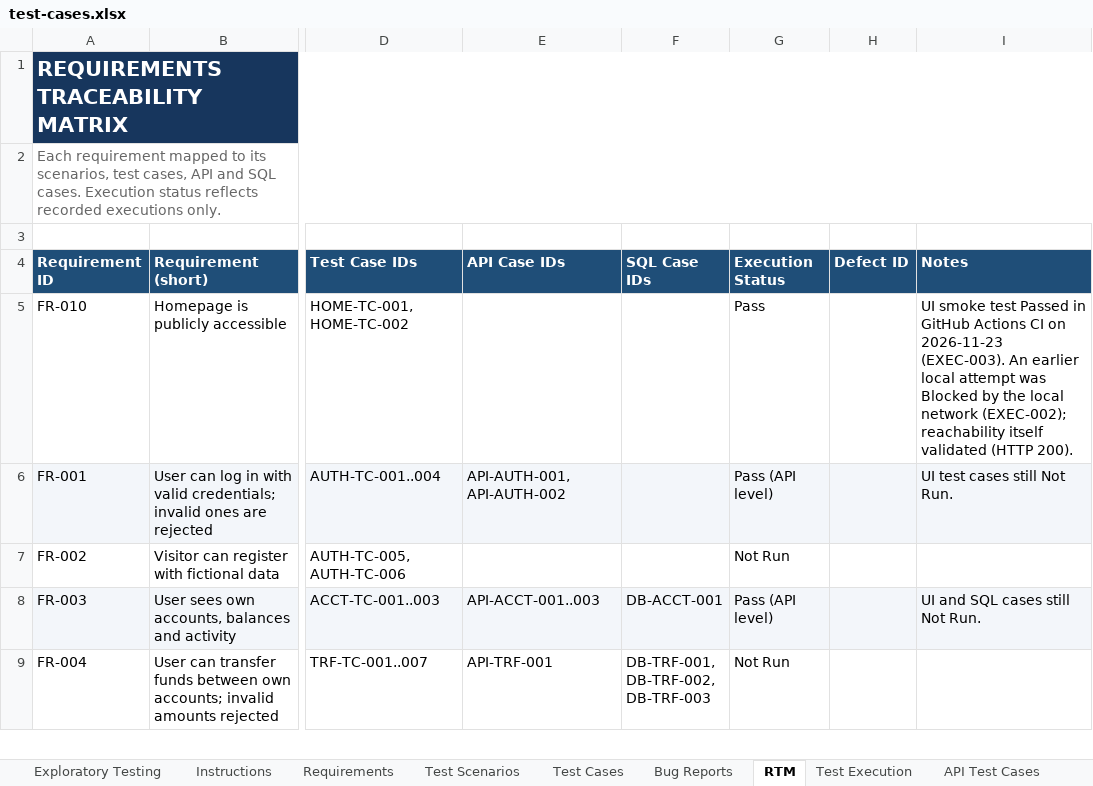
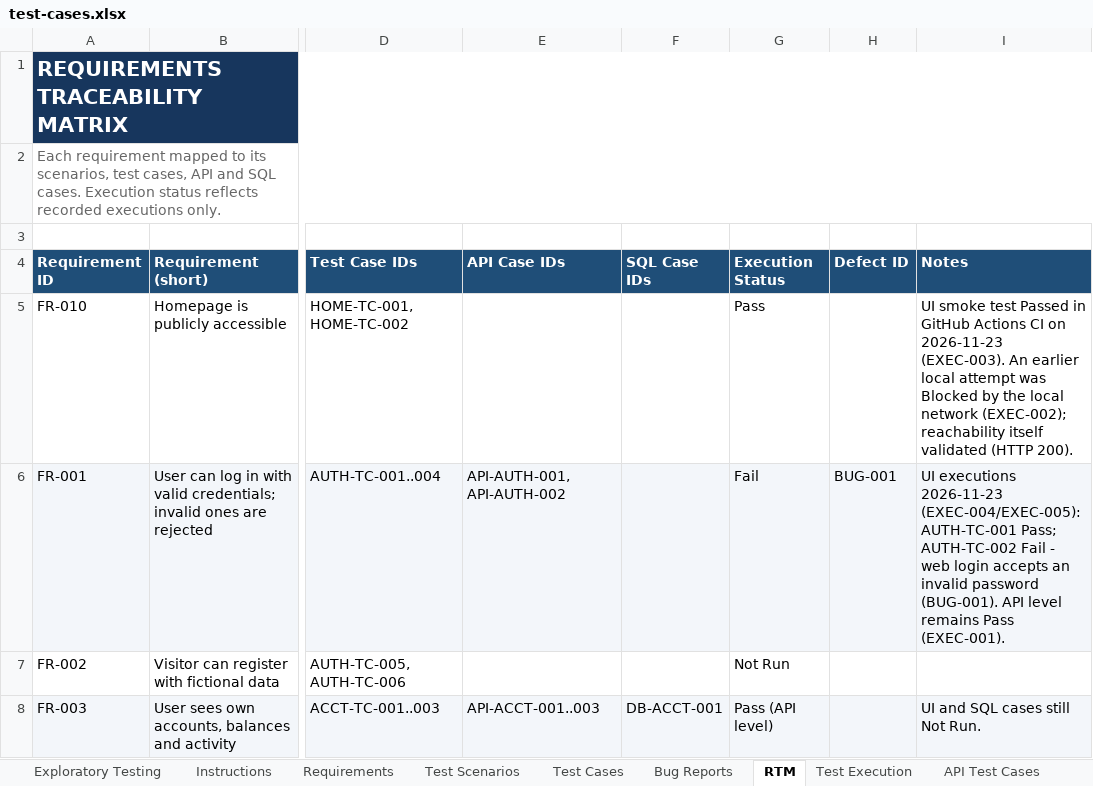
Before and after one commit to tegargr28/digital-banking-qa, an Excel workbook: test-cases.xlsx, sheet RTM, drawn as a sheet; only a part is shown, gaps mark what is left out; the shorter side is filled out with more unchanged rows; values as stored, in another font and other column widths than the file's, no borders; the diff names each change by its address in the sheet, - before the commit and + after, or states it on an @@ line.

```diff
--- a/test-cases.xlsx (sheet RTM)
+++ b/test-cases.xlsx (sheet RTM)
-G6 (Execution Status): Pass (API level)
+G6 (Execution Status): Fail
-H6 (Defect ID): (empty)
+H6 (Defect ID): BUG-001
-I6 (Notes): UI test cases still Not Run.
+I6 (Notes): UI executions 2026-11-23 (EXEC-004/EXEC-005): AUTH-TC-001 Pass; AUTH-TC-002 Fail - web login accepts an invalid password (BUG-001). API level remains Pass (EXEC-001).
```
Also changed, not shown: sheet Test Execution, sheet Bug Reports, sheet Test Cases, sheet Instructions.
